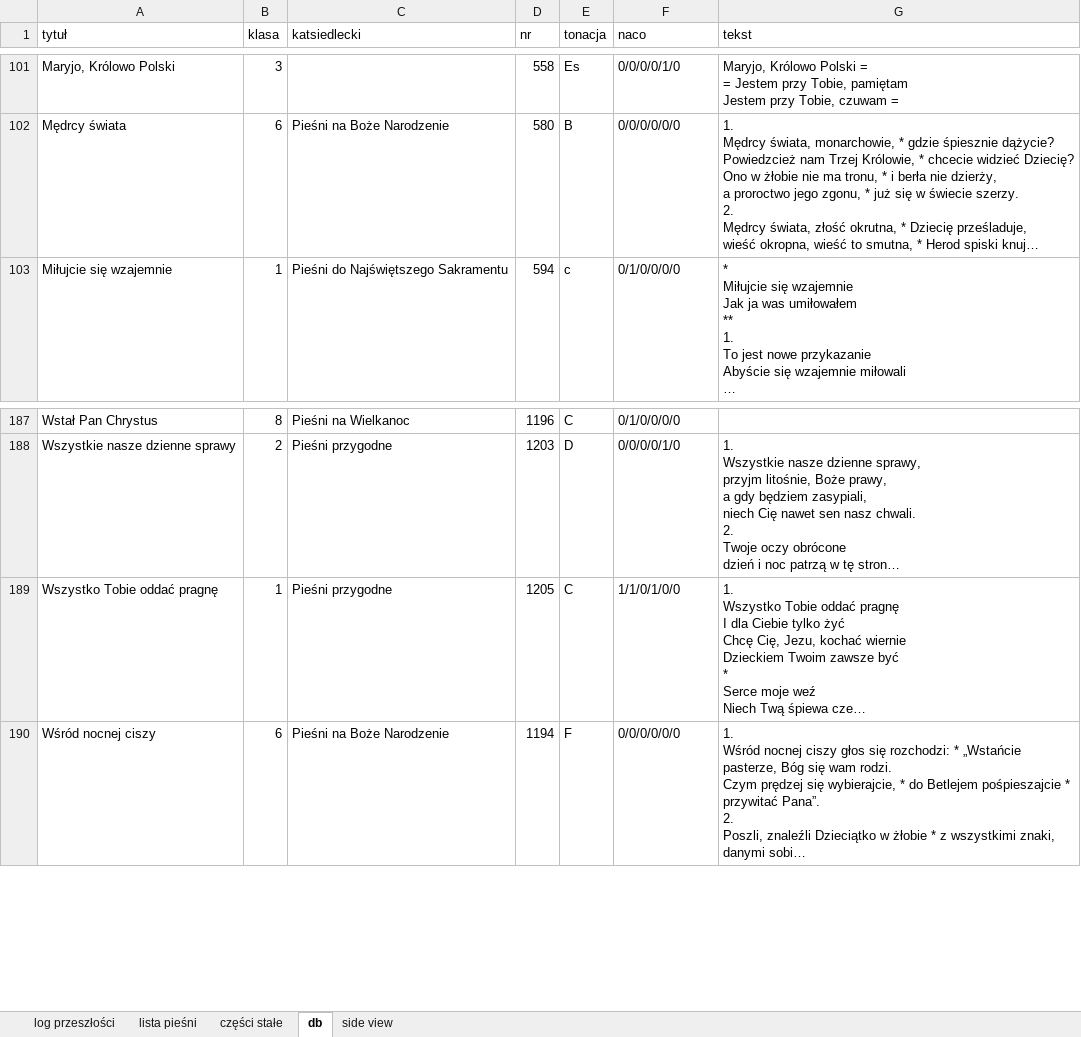
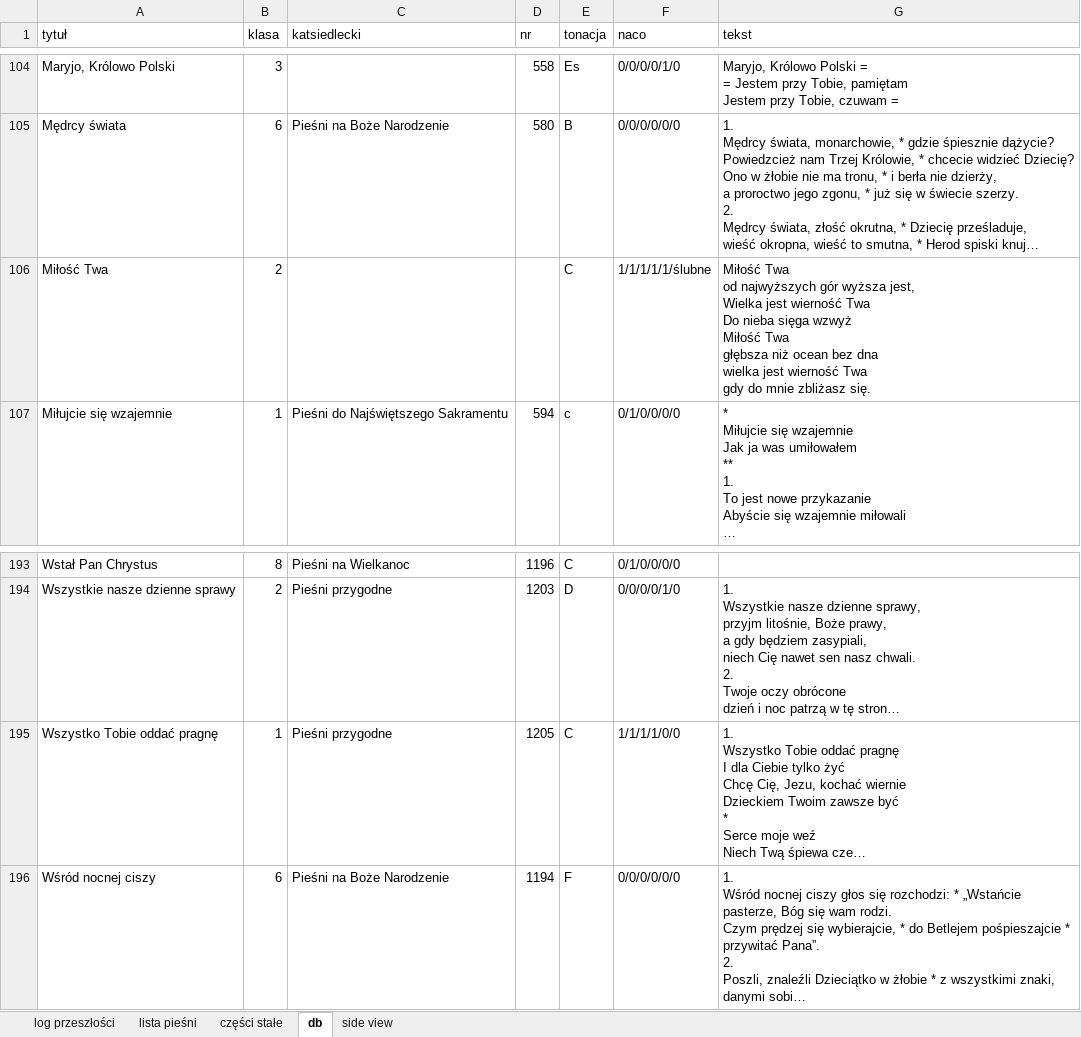
Before and after one commit to wpwwhimself/projektOrganista, an Excel workbook: db/szperacz.xlsx, sheet db, drawn as a sheet; only a part is shown, gaps mark what is left out; long unchanged cells end in …; values as stored, in another font and other column widths than the file's, no borders; addresses are those after the commit; ↵ is a line break in a cell; the diff covers the shown part only; the diff names each change by its address in the sheet, - before the commit and + after, or states it on an @@ line.

```diff
--- a/db/szperacz.xlsx (sheet db)
+++ b/db/szperacz.xlsx (sheet db)
+row 106: Miłość Twa | 2 |  |  | C | 1/1/1/1/1/ślubne | Miłość Twa ↵ od najwyższych gór wyższa jest, ↵ Wielka jest wierność Twa ↵ Do nieba sięga wzwyż ↵ Miłość Twa ↵ głębsza niż ocean bez dna ↵ wielka jest wierność Twa ↵ gdy do mnie zbliżasz się.
-F195 (naco): 1/1/0/1/0/0
+F195 (naco): 1/1/1/1/0/0
```
Also changed, not shown: 5 added rows elsewhere in this sheet, 2 other files.
